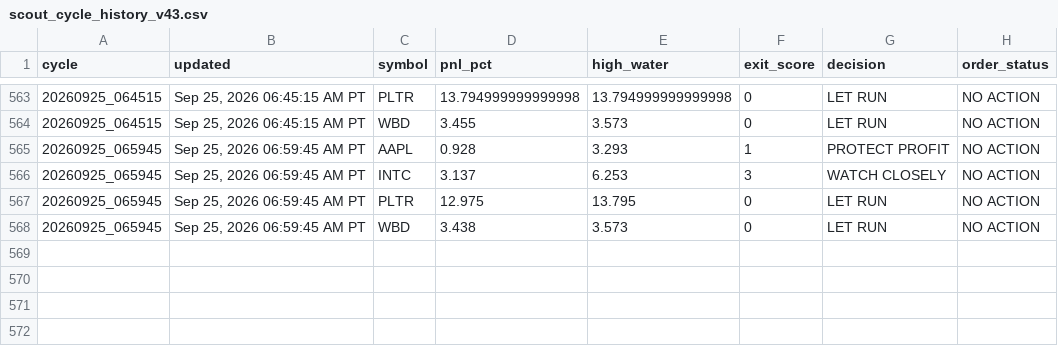
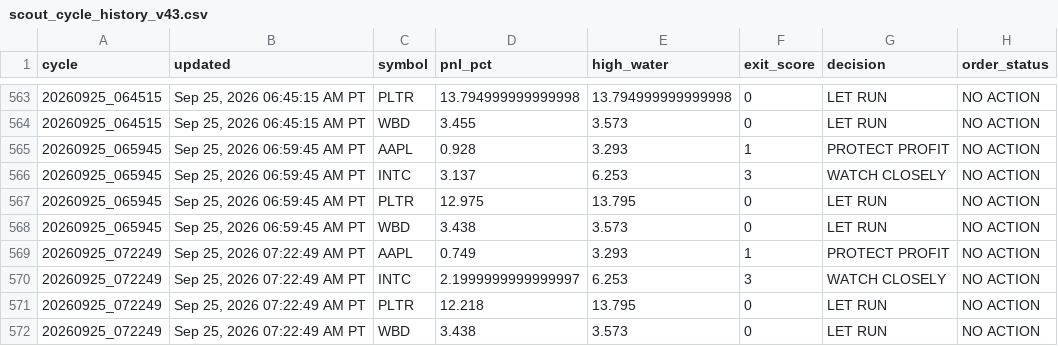
Before and after one commit to Kodamafire/scout-mobile, a CSV file: .scout/scout_cycle_history_v43.csv, drawn as a sheet; only a part is shown, gaps mark what is left out.

Commit message:
Scout automatic cycle

```diff
--- a/.scout/scout_cycle_history_v43.csv
+++ b/.scout/scout_cycle_history_v43.csv
@@ -568 +568,5 @@ cycle,updated,symbol,pnl_pct,high_water,exit_score,decision,order_status
 20260925_065945,"Sep 25, 2026 06:59:45 AM PT",WBD,3.438,3.573,0,LET RUN,NO ACTION
+20260925_072249,"Sep 25, 2026 07:22:49 AM PT",AAPL,0.749,3.293,1,PROTECT PROFIT,NO ACTION
+20260925_072249,"Sep 25, 2026 07:22:49 AM PT",INTC,2.1999999999999997,6.253,3,WATCH CLOSELY,NO ACTION
+20260925_072249,"Sep 25, 2026 07:22:49 AM PT",PLTR,12.218,13.795,0,LET RUN,NO ACTION
+20260925_072249,"Sep 25, 2026 07:22:49 AM PT",WBD,3.438,3.573,0,LET RUN,NO ACTION
```
Also changed, not shown: 2 other files.
